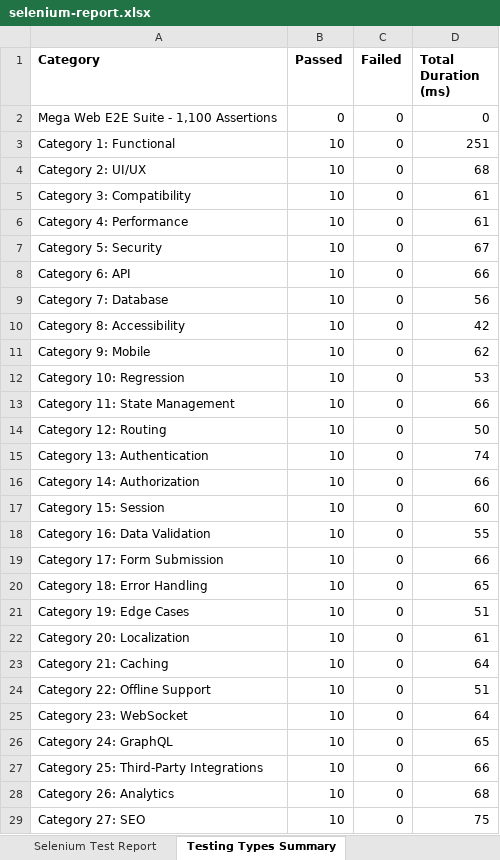
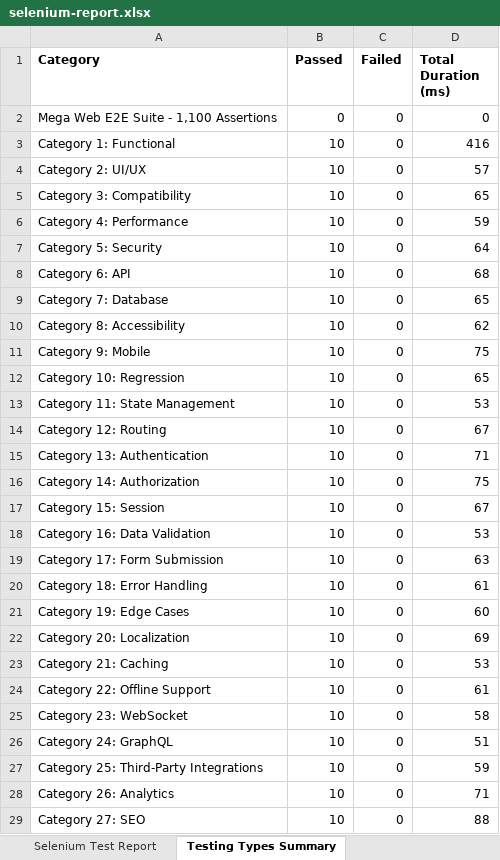
Before and after one commit to sowmyameenuga/Nutrimeal-, an Excel workbook: reports/latest/selenium-report.xlsx, sheet Testing Types Summary, drawn as a sheet; only a part is shown; values as stored, in another font and other column widths than the file's, no borders; the diff covers the shown part only; the diff names each change by its address in the sheet, - before the commit and + after, or states it on an @@ line.

```diff
--- a/reports/latest/selenium-report.xlsx (sheet Testing Types Summary)
+++ b/reports/latest/selenium-report.xlsx (sheet Testing Types Summary)
-D3 (Total Duration (ms)): 251
+D3 (Total Duration (ms)): 416
-D4 (Total Duration (ms)): 68
+D4 (Total Duration (ms)): 57
-D5 (Total Duration (ms)): 61
+D5 (Total Duration (ms)): 65
-D6 (Total Duration (ms)): 61
+D6 (Total Duration (ms)): 59
-D7 (Total Duration (ms)): 67
+D7 (Total Duration (ms)): 64
-D8 (Total Duration (ms)): 66
+D8 (Total Duration (ms)): 68
-D9 (Total Duration (ms)): 56
+D9 (Total Duration (ms)): 65
-D10 (Total Duration (ms)): 42
+D10 (Total Duration (ms)): 62
-D11 (Total Duration (ms)): 62
+D11 (Total Duration (ms)): 75
-D12 (Total Duration (ms)): 53
+D12 (Total Duration (ms)): 65
-D13 (Total Duration (ms)): 66
+D13 (Total Duration (ms)): 53
-D14 (Total Duration (ms)): 50
+D14 (Total Duration (ms)): 67
-D15 (Total Duration (ms)): 74
+D15 (Total Duration (ms)): 71
-D16 (Total Duration (ms)): 66
+D16 (Total Duration (ms)): 75
-D17 (Total Duration (ms)): 60
+D17 (Total Duration (ms)): 67
-D18 (Total Duration (ms)): 55
+D18 (Total Duration (ms)): 53
-D19 (Total Duration (ms)): 66
+D19 (Total Duration (ms)): 63
-D20 (Total Duration (ms)): 65
+D20 (Total Duration (ms)): 61
-D21 (Total Duration (ms)): 51
+D21 (Total Duration (ms)): 60
-D22 (Total Duration (ms)): 61
+D22 (Total Duration (ms)): 69
-D23 (Total Duration (ms)): 64
+D23 (Total Duration (ms)): 53
-D24 (Total Duration (ms)): 51
+D24 (Total Duration (ms)): 61
-D25 (Total Duration (ms)): 64
+D25 (Total Duration (ms)): 58
-D26 (Total Duration (ms)): 65
+D26 (Total Duration (ms)): 51
-D27 (Total Duration (ms)): 66
+D27 (Total Duration (ms)): 59
-D28 (Total Duration (ms)): 68
+D28 (Total Duration (ms)): 71
-D29 (Total Duration (ms)): 75
+D29 (Total Duration (ms)): 88
```
Also changed, not shown: 79 edited cells elsewhere in this sheet, sheet Selenium Test Report, 3 other files.
